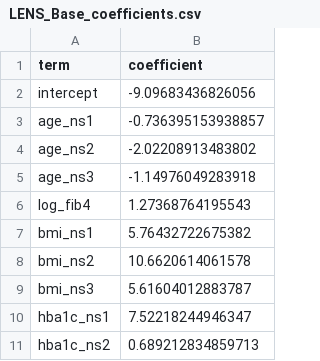
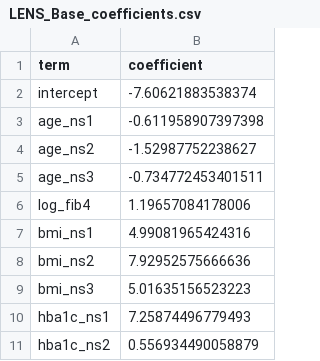
Before and after one commit to Levoder/LENS-calculator, a CSV file: LENS_Base_coefficients.csv, drawn as a sheet; the diff names each change by its address in the sheet, - before the commit and + after, or states it on an @@ line.

```diff
--- a/LENS_Base_coefficients.csv
+++ b/LENS_Base_coefficients.csv
-B2 (coefficient): -9.09683436826056
+B2 (coefficient): -7.60621883538374
-B3 (coefficient): -0.736395153938857
+B3 (coefficient): -0.611958907397398
-B4 (coefficient): -2.02208913483802
+B4 (coefficient): -1.52987752238627
-B5 (coefficient): -1.14976049283918
+B5 (coefficient): -0.734772453401511
-B6 (coefficient): 1.27368764195543
+B6 (coefficient): 1.19657084178006
-B7 (coefficient): 5.76432722675382
+B7 (coefficient): 4.99081965424316
-B8 (coefficient): 10.6620614061578
+B8 (coefficient): 7.92952575666636
-B9 (coefficient): 5.61604012883787
+B9 (coefficient): 5.01635156523223
-B10 (coefficient): 7.52218244946347
+B10 (coefficient): 7.25874496779493
-B11 (coefficient): 0.689212834859713
+B11 (coefficient): 0.556934490058879
```
Also changed, not shown: 5 other files.
